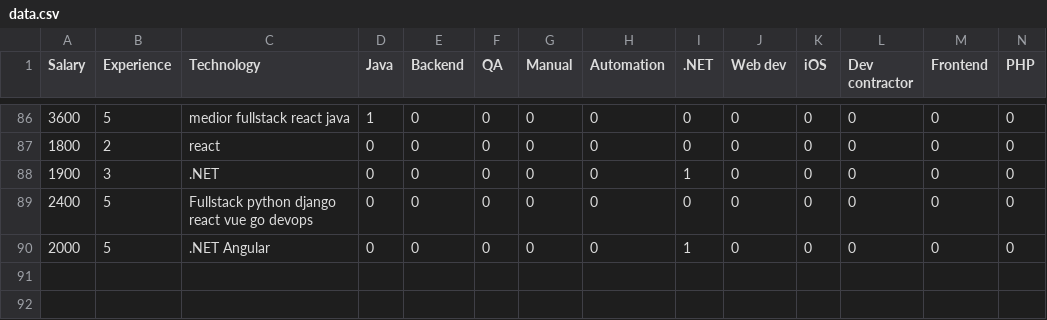
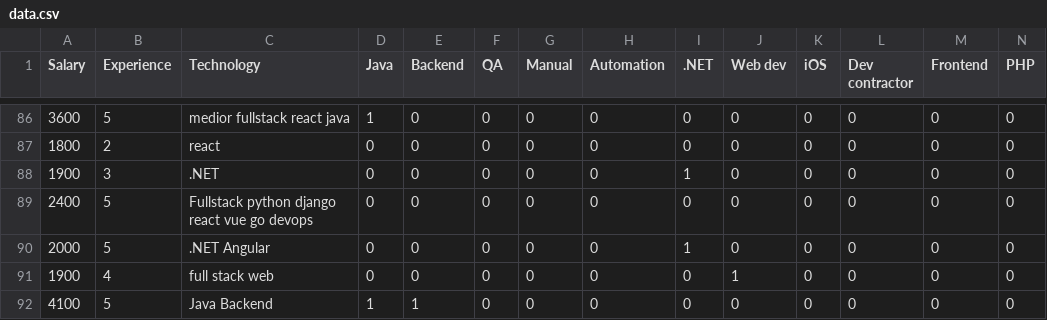
Before and after one commit to HunorTotBagi/reddit-plate-thread-vol-5-analysis, a CSV file: data.csv, drawn as a sheet; only a part is shown, gaps mark what is left out; rows hold the shown columns only; the diff names each change by its address in the sheet, - before the commit and + after, or states it on an @@ line.

Commit message:
New data points added, new reports generated

```diff
--- a/data.csv
+++ b/data.csv
+row 91: 1900 | 4 | full stack web | 0 | 0 | 0 | 0 | 0 | 0 | 1 | 0 | 0 | 0 | 0
+row 92: 4100 | 5 | Java Backend | 1 | 1 | 0 | 0 | 0 | 0 | 0 | 0 | 0 | 0 | 0
```
Also changed, not shown: 2 other files.
